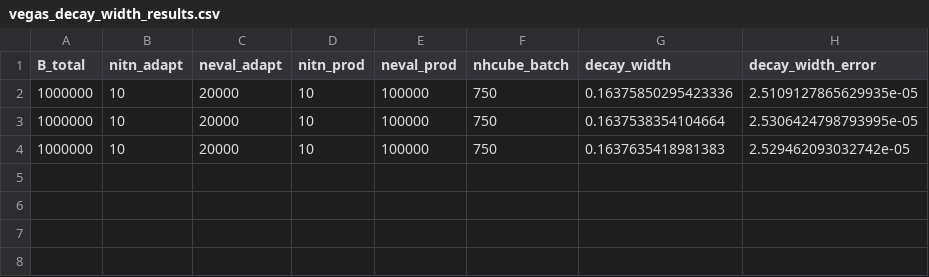
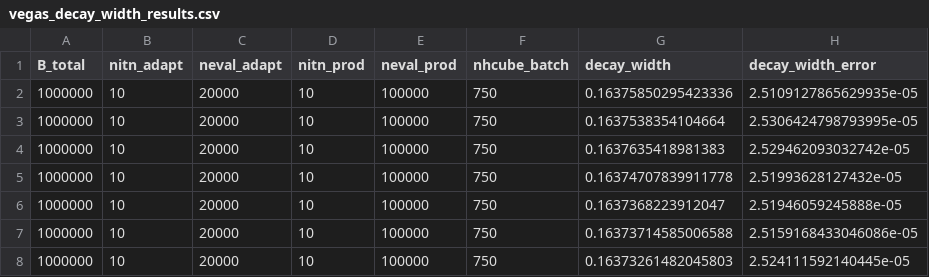
Before and after one commit to alracey/level4-project, a CSV file: vegas_decay_width_results.csv, drawn as a sheet.

```diff
--- a/vegas_decay_width_results.csv
+++ b/vegas_decay_width_results.csv
@@ -4 +4,5 @@ B_total,nitn_adapt,neval_adapt,nitn_prod,neval_prod,nhcube_batch,decay_width,dec
 1000000,10,20000,10,100000,750,0.1637635418981383,2.529462093032742e-05
+1000000,10,20000,10,100000,750,0.16374707839911778,2.51993628127432e-05
+1000000,10,20000,10,100000,750,0.1637368223912047,2.51946059245888e-05
+1000000,10,20000,10,100000,750,0.16373714585006588,2.5159168433046086e-05
+1000000,10,20000,10,100000,750,0.16373261482045803,2.524111592140445e-05
```
Also changed, not shown: decay_width_results.csv, uniform_decay_width_results.csv.
